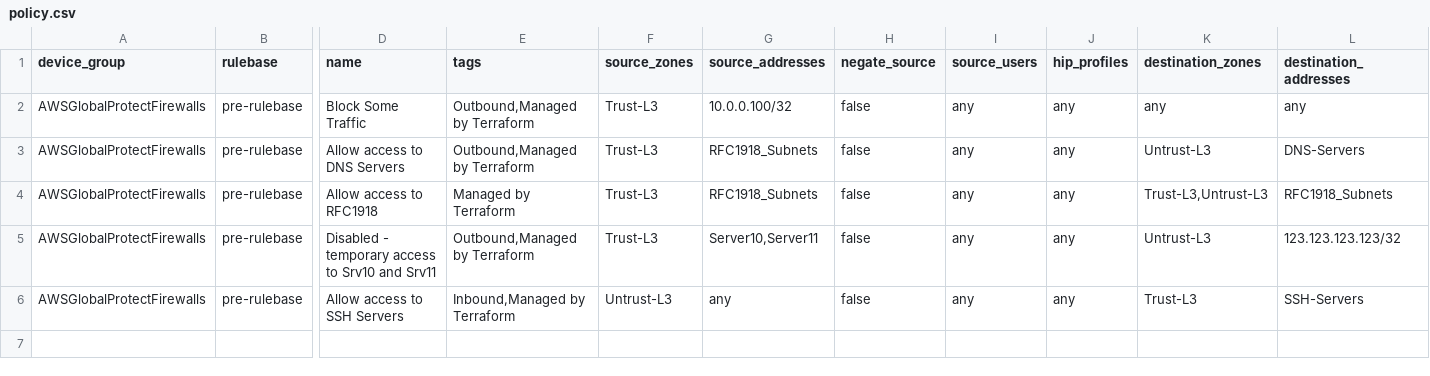
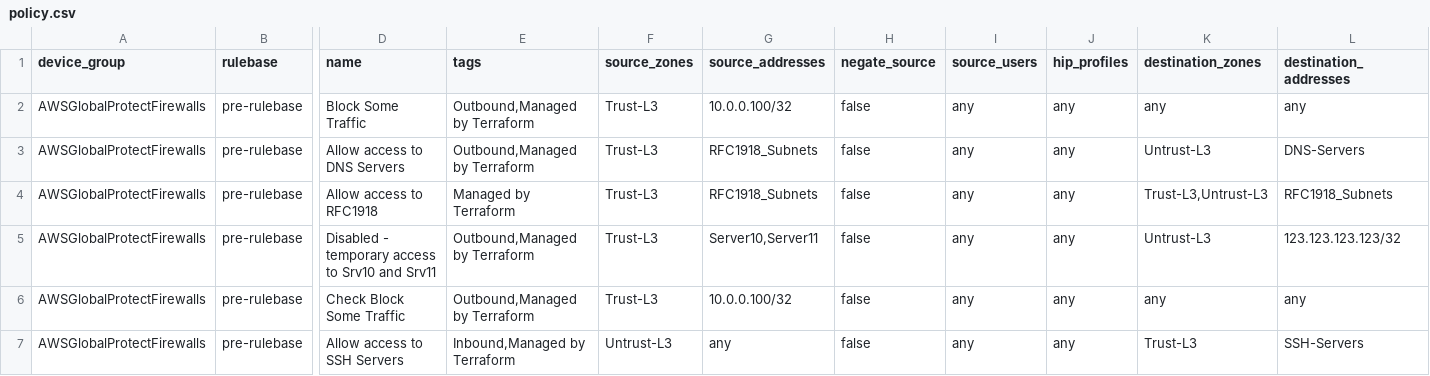
Before and after one commit to PaloAltoNetworks/terraform-panos-ngfw-modules, a CSV file: examples/csv_examples/csv_basic_example/csv/policy.csv, drawn as a sheet; only a part is shown, gaps mark what is left out; rows hold the shown columns only; the diff names each change by its address in the sheet, - before the commit and + after, or states it on an @@ line.

Commit message:
Check policy

```diff
--- a/examples/csv_examples/csv_basic_example/csv/policy.csv
+++ b/examples/csv_examples/csv_basic_example/csv/policy.csv
+row 6: AWSGlobalProtectFirewalls | pre-rulebase | Check Block Some Traffic | Outbound,Managed by Terraform | Trust-L3 | 10.0.0.100/32 | false | any | any | any | any
```
